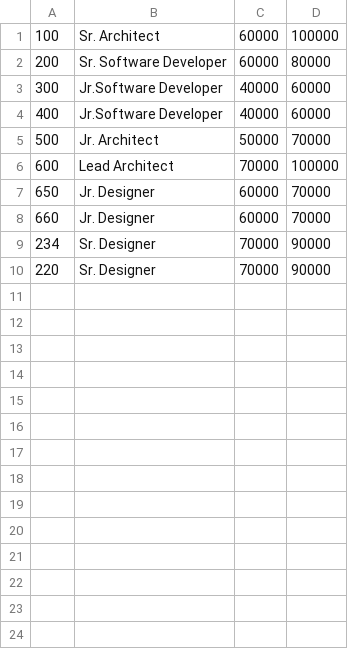
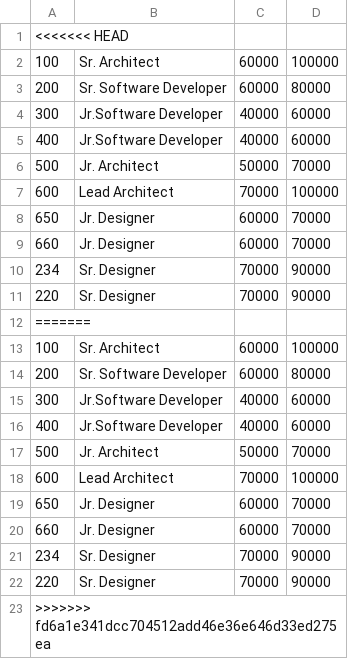
Before and after one commit to mkaian/ibm_ds, a CSV file: 5 Databases and SQL for Data Science/Jobs.csv, drawn as a sheet; the diff names each change by its address in the sheet, - before the commit and + after, or states it on an @@ line.

```diff
--- a/5 Databases and SQL for Data Science/Jobs.csv
+++ b/5 Databases and SQL for Data Science/Jobs.csv
+row 1: <<<<<<< HEAD
+row 12: =======
+row 13: 100 | Sr. Architect | 60000 | 100000
+row 14: 200 | Sr. Software Developer | 60000 | 80000
+row 15: 300 | Jr.Software Developer | 40000 | 60000
+row 16: 400 | Jr.Software Developer | 40000 | 60000
+row 17: 500 | Jr. Architect | 50000 | 70000
+row 18: 600 | Lead Architect | 70000 | 100000
+row 19: 650 | Jr. Designer | 60000 | 70000
+row 20: 660 | Jr. Designer | 60000 | 70000
+row 21: 234 | Sr. Designer | 70000 | 90000
+row 22: 220 | Sr. Designer | 70000 | 90000
+row 23: >>>>>>> fd6a1e341dcc704512add46e36e646d33ed275ea
```
Also changed, not shown: 5 Databases and SQL for Data Science/Employees.csv, 5 Databases and SQL for Data Science/JobsHistory.csv, 11 other files.
